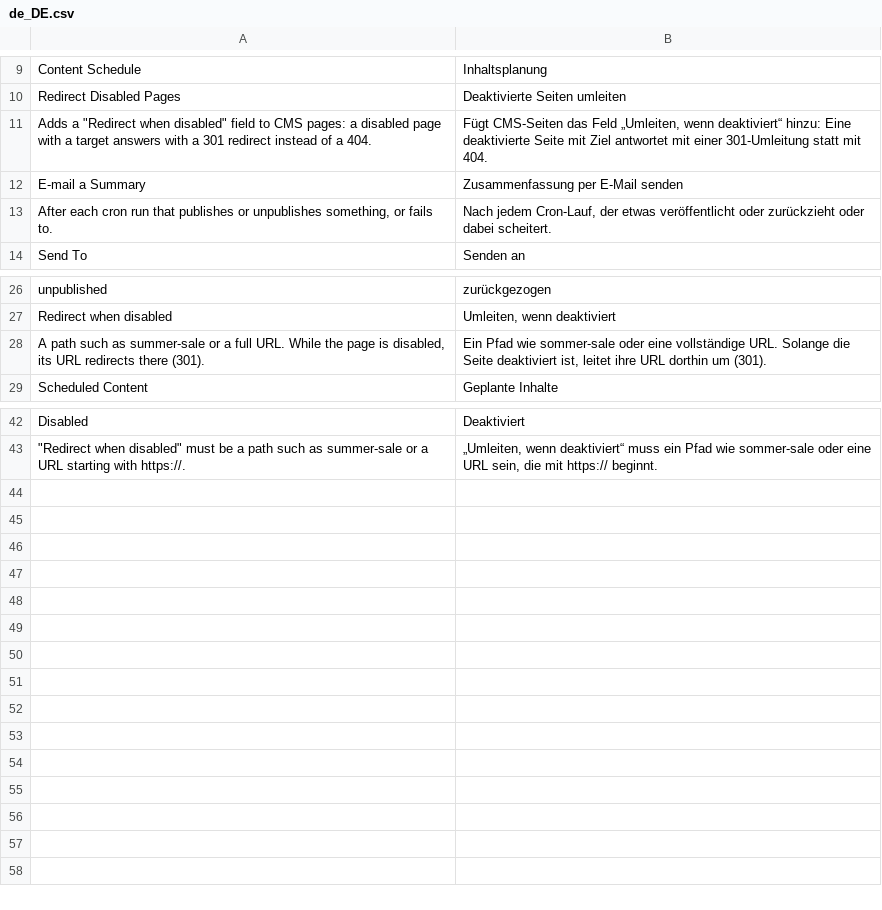
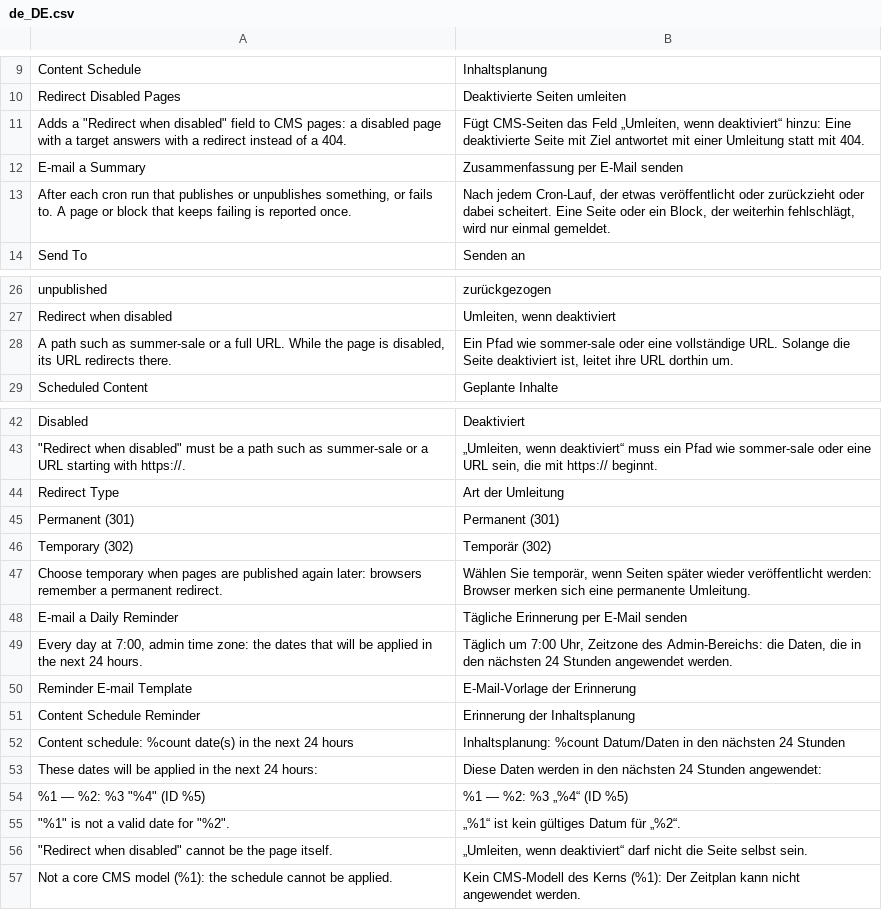
Before and after one commit to mage-os-lab/module-content-schedule, a CSV file: i18n/de_DE.csv, drawn as a sheet; only a part is shown, gaps mark what is left out.

```diff
--- a/i18n/de_DE.csv
+++ b/i18n/de_DE.csv
@@ -10,5 +10,5 @@
 "Redirect Disabled Pages","Deaktivierte Seiten umleiten"
-"Adds a ""Redirect when disabled"" field to CMS pages: a disabled page with a target answers with a 301 redirect instead of a 404.","Fügt CMS-Seiten das Feld „Umleiten, wenn deaktiviert“ hinzu: Eine deaktivierte Seite mit Ziel antwortet mit einer 301-Umleitung statt mit 404."
+"Adds a ""Redirect when disabled"" field to CMS pages: a disabled page with a target answers with a redirect instead of a 404.","Fügt CMS-Seiten das Feld „Umleiten, wenn deaktiviert“ hinzu: Eine deaktivierte Seite mit Ziel antwortet mit einer Umleitung statt mit 404."
 "E-mail a Summary","Zusammenfassung per E-Mail senden"
-"After each cron run that publishes or unpublishes something, or fails to.","Nach jedem Cron-Lauf, der etwas veröffentlicht oder zurückzieht oder dabei scheitert."
+"After each cron run that publishes or unpublishes something, or fails to. A page or block that keeps failing is reported once.","Nach jedem Cron-Lauf, der etwas veröffentlicht oder zurückzieht oder dabei scheitert. Eine Seite oder ein Block, der weiterhin fehlschlägt, wird nur einmal gemeldet."
 "Send To","Senden an"
@@ -27,3 +27,3 @@
 "Redirect when disabled","Umleiten, wenn deaktiviert"
-"A path such as summer-sale or a full URL. While the page is disabled, its URL redirects there (301).","Ein Pfad wie sommer-sale oder eine vollständige URL. Solange die Seite deaktiviert ist, leitet ihre URL dorthin um (301)."
+"A path such as summer-sale or a full URL. While the page is disabled, its URL redirects there.","Ein Pfad wie sommer-sale oder eine vollständige URL. Solange die Seite deaktiviert ist, leitet ihre URL dorthin um."
 "Scheduled Content","Geplante Inhalte"
@@ -43 +43,15 @@
 """Redirect when disabled"" must be a path such as summer-sale or a URL starting with https://.","„Umleiten, wenn deaktiviert“ muss ein Pfad wie sommer-sale oder eine URL sein, die mit https:// beginnt."
+"Redirect Type","Art der Umleitung"
+"Permanent (301)","Permanent (301)"
+"Temporary (302)","Temporär (302)"
+"Choose temporary when pages are published again later: browsers remember a permanent redirect.","Wählen Sie temporär, wenn Seiten später wieder veröffentlicht werden: Browser merken sich eine permanente Umleitung."
+"E-mail a Daily Reminder","Tägliche Erinnerung per E-Mail senden"
+"Every day at 7:00, admin time zone: the dates that will be applied in the next 24 hours.","Täglich um 7:00 Uhr, Zeitzone des Admin-Bereichs: die Daten, die in den nächsten 24 Stunden angewendet werden."
+"Reminder E-mail Template","E-Mail-Vorlage der Erinnerung"
+"Content Schedule Reminder","Erinnerung der Inhaltsplanung"
+"Content schedule: %count date(s) in the next 24 hours","Inhaltsplanung: %count Datum/Daten in den nächsten 24 Stunden"
+"These dates will be applied in the next 24 hours:","Diese Daten werden in den nächsten 24 Stunden angewendet:"
+"%1 — %2: %3 ""%4"" (ID %5)","%1 — %2: %3 „%4“ (ID %5)"
+"""%1"" is not a valid date for ""%2"".","„%1“ ist kein gültiges Datum für „%2“."
+"""Redirect when disabled"" cannot be the page itself.","„Umleiten, wenn deaktiviert“ darf nicht die Seite selbst sein."
+"Not a core CMS model (%1): the schedule cannot be applied.","Kein CMS-Modell des Kerns (%1): Der Zeitplan kann nicht angewendet werden."
```
Also changed, not shown: i18n/en_US.csv, i18n/es_ES.csv, 23 other files.
